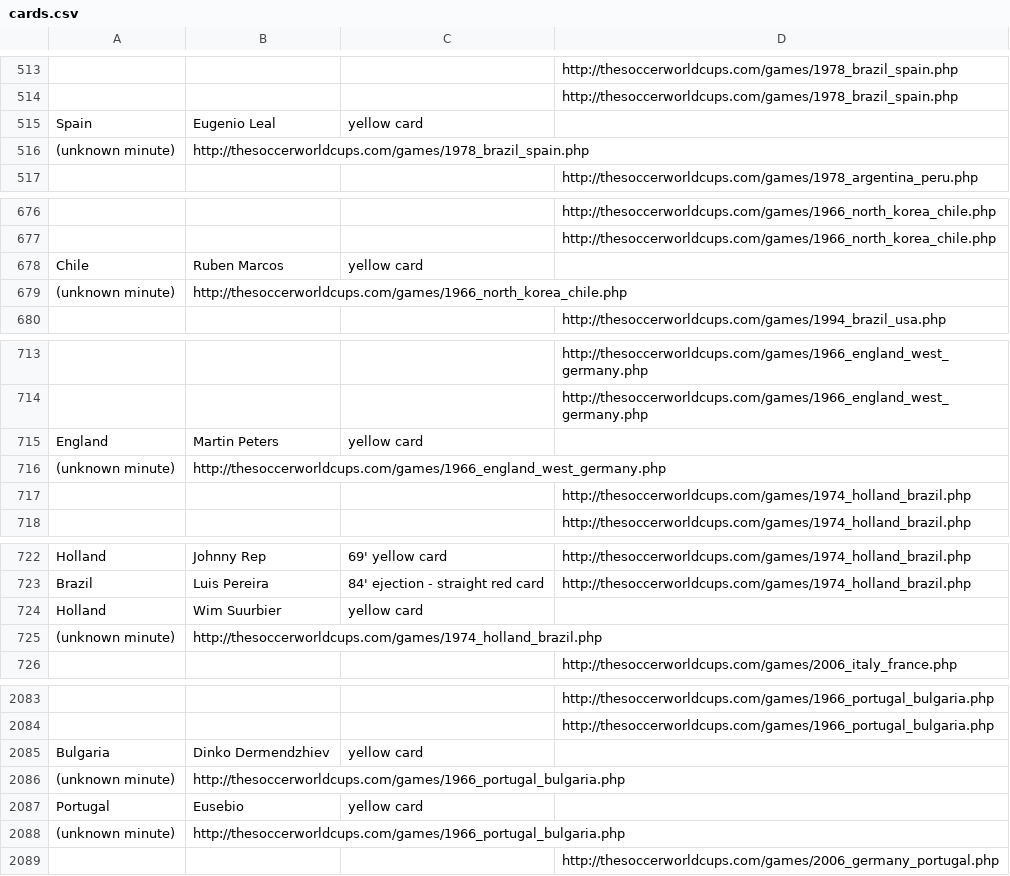
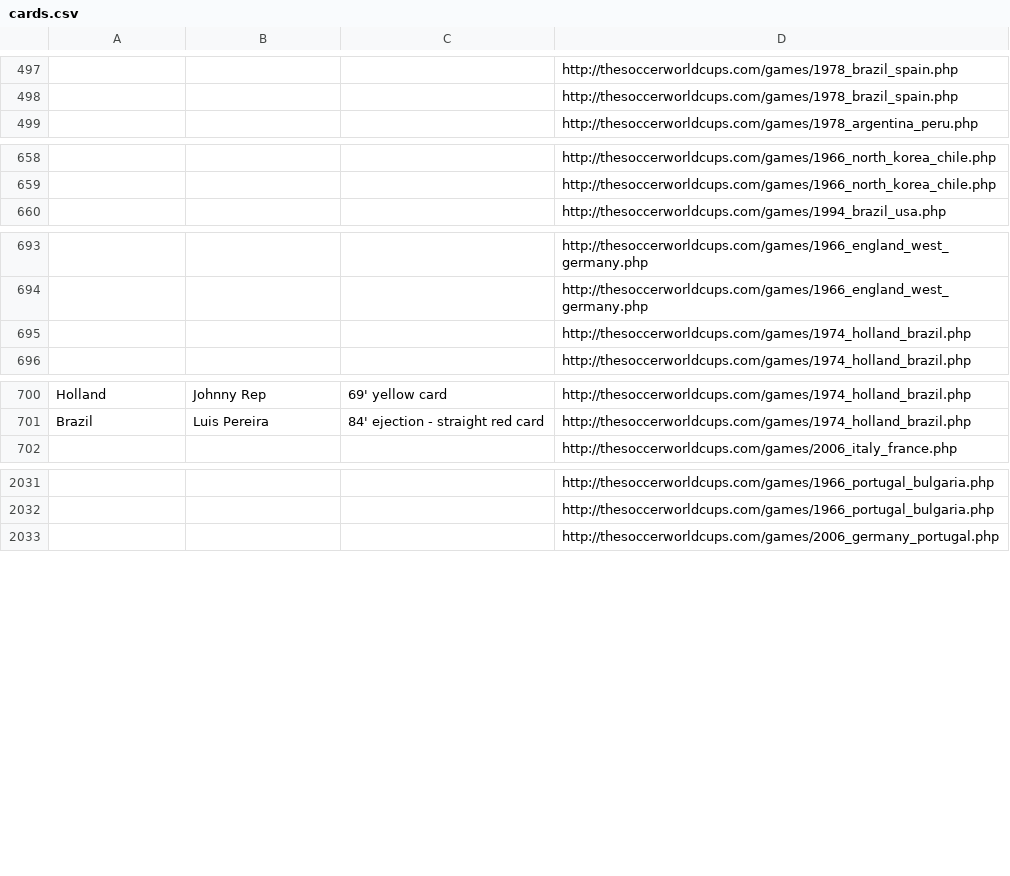
Before and after one commit to arafatkamaal/FIFAWorldCup, a CSV file: Src/data/cards.csv, drawn as a sheet; only a part is shown, gaps mark what is left out; the diff covers the shown part only; the diff names each change by its address in the sheet, - before the commit and + after, or states it on an @@ line.

Commit message:
normalize cards data

```diff
--- a/Src/data/cards.csv
+++ b/Src/data/cards.csv
-row 515: Spain | Eugenio Leal | yellow card
-row 516: (unknown minute) | http://thesoccerworldcups.com/games/1978_brazil_spain.php
-row 678: Chile | Ruben Marcos | yellow card
-row 679: (unknown minute) | http://thesoccerworldcups.com/games/1966_north_korea_chile.php
-row 715: England | Martin Peters | yellow card
-row 716: (unknown minute) | http://thesoccerworldcups.com/games/1966_england_west_germany.php
-row 724: Holland | Wim Suurbier | yellow card
-row 725: (unknown minute) | http://thesoccerworldcups.com/games/1974_holland_brazil.php
-row 2085: Bulgaria | Dinko Dermendzhiev | yellow card
-row 2086: (unknown minute) | http://thesoccerworldcups.com/games/1966_portugal_bulgaria.php
-row 2087: Portugal | Eusebio | yellow card
-row 2088: (unknown minute) | http://thesoccerworldcups.com/games/1966_portugal_bulgaria.php
```
Also changed, not shown: 44 removed rows elsewhere in this file, 1 other file.
